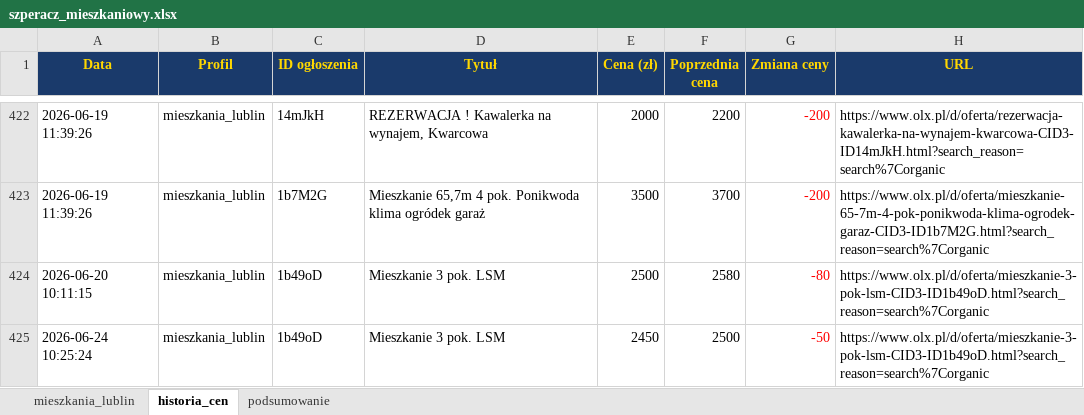
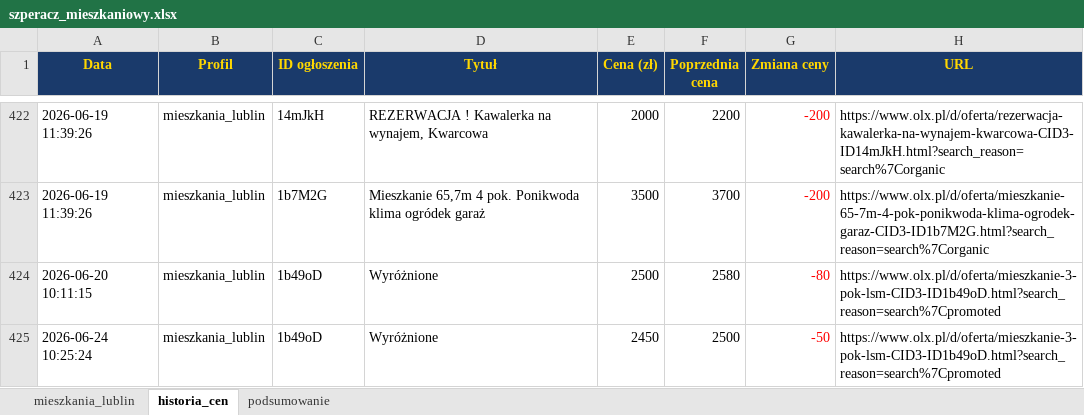
Before and after one commit to Bonaventura-EW/SZPERACZ-MIESZKANIOWY, an Excel workbook: data/szperacz_mieszkaniowy.xlsx, sheet historia_cen, drawn as a sheet; only a part is shown, gaps mark what is left out; values as stored, in another font and other column widths than the file's, no borders; the diff covers the shown part only; the diff names each change by its address in the sheet, - before the commit and + after, or states it on an @@ line.

```diff
--- a/data/szperacz_mieszkaniowy.xlsx (sheet historia_cen)
+++ b/data/szperacz_mieszkaniowy.xlsx (sheet historia_cen)
-D424:D425 (Tytuł): Mieszkanie 3 pok. LSM
+D424:D425 (Tytuł): Wyróżnione
-H424:H425 (URL): https://www.olx.pl/d/oferta/mieszkanie-3-pok-lsm-CID3-ID1b49oD.html?search_reason=search%7Corganic
+H424:H425 (URL): https://www.olx.pl/d/oferta/mieszkanie-3-pok-lsm-CID3-ID1b49oD.html?search_reason=search%7Cpromoted
```
Also changed, not shown: 7 added rows and 59 edited cells elsewhere in this sheet, sheet mieszkania_lublin, sheet podsumowanie, 4 other files.
